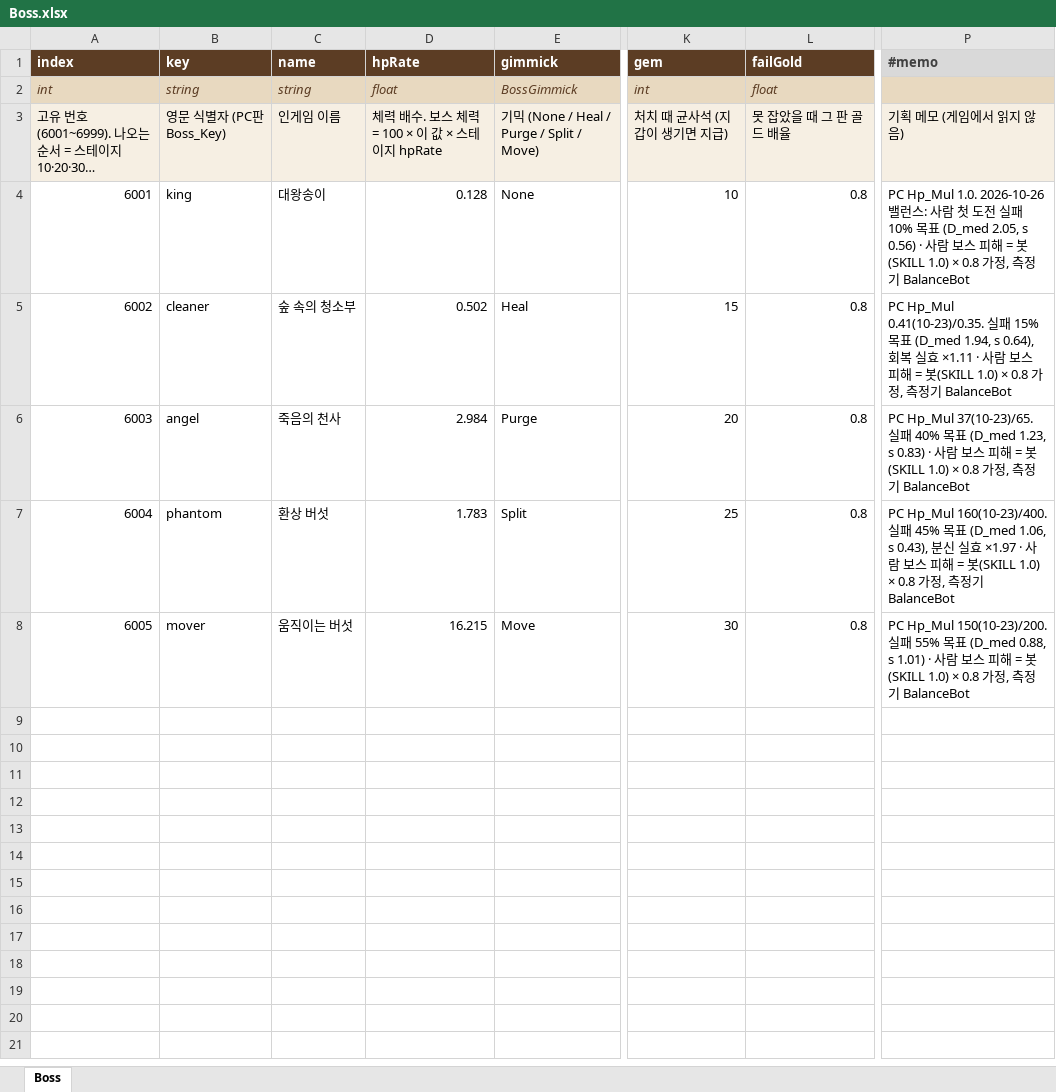
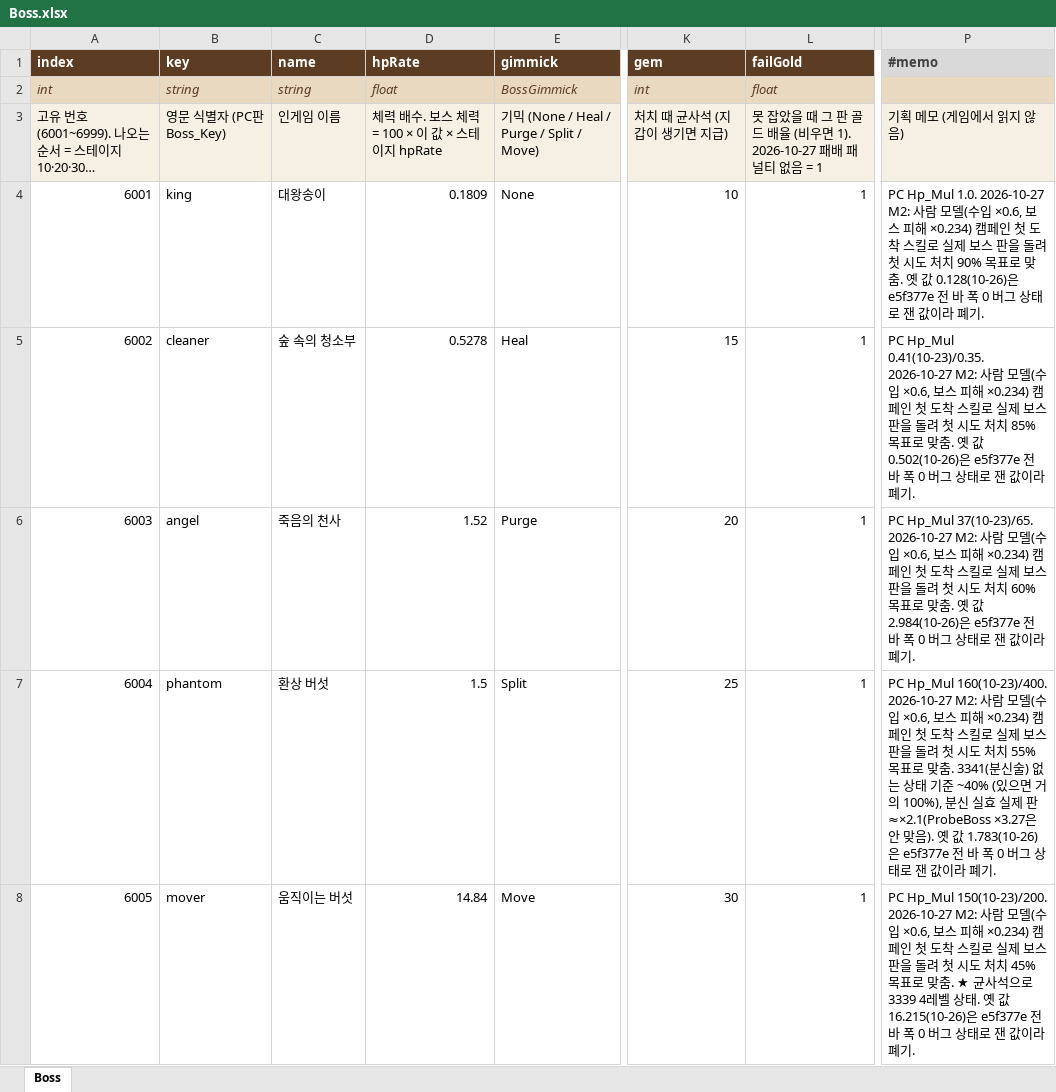
Before and after one commit to LKH1134/MMM_Mobile, an Excel workbook: Assets/Data/Tables/Boss.xlsx, sheet Boss, drawn as a sheet; only a part is shown, gaps mark what is left out; values as stored, in another font and other column widths than the file's, no borders; the diff names each change by its address in the sheet, - before the commit and + after, or states it on an @@ line.

```diff
--- a/Assets/Data/Tables/Boss.xlsx (sheet Boss)
+++ b/Assets/Data/Tables/Boss.xlsx (sheet Boss)
-L3 (failGold): 못 잡았을 때 그 판 골드 배율
+L3 (failGold): 못 잡았을 때 그 판 골드 배율 (비우면 1). 2026-10-27 패배 패널티 없음 = 1
-D4 (hpRate): 0.128
+D4 (hpRate): 0.1809
-L4:L8 (failGold): 0.8
+L4:L8 (failGold): 1
-P4 (#memo): PC Hp_Mul 1.0. 2026-10-26 밸런스: 사람 첫 도전 실패 10% 목표 (D_med 2.05, s 0.56) · 사람 보스 피해 = 봇(SKILL 1.0) × 0.8 가정, 측정기 BalanceBot
+P4 (#memo): PC Hp_Mul 1.0. 2026-10-27 M2: 사람 모델(수입 ×0.6, 보스 피해 ×0.234) 캠페인 첫 도착 스킬로 실제 보스 판을 돌려 첫 시도 처치 90% 목표로 맞춤. 옛 값 0.128(10-26)은 e5f377e 전 바 폭 0 버그 상태로 잰 값이라 폐기.
-D5 (hpRate): 0.502
+D5 (hpRate): 0.5278
-P5 (#memo): …Hp_Mul 0.41(10-23)/0.35. 실패 15% 목표 (D_med 1.94, s 0.64), 회복 실효 ×1.11 · 사람 보스 피해 = 봇(SKILL 1.0) × 0.8 가정, 측정기 BalanceBot
+P5 (#memo): …Hp_Mul 0.41(10-23)/0.35. 2026-10-27 M2: 사람 모델(수입 ×0.6, 보스 피해 ×0.234) 캠페인 첫 도착 스킬로 실제 보스 판을 돌려 첫 시도 처치 85% 목표로 맞춤. 옛 값 0.502(10-26)은 e5f377e 전 바 폭 0 버그 상태로 잰 값이라 폐기.
-D6 (hpRate): 2.984
+D6 (hpRate): 1.52
-P6 (#memo): …Hp_Mul 37(10-23)/65. 실패 40% 목표 (D_med 1.23, s 0.83) · 사람 보스 피해 = 봇(SKILL 1.0) × 0.8 가정, 측정기 BalanceBot
+P6 (#memo): …Hp_Mul 37(10-23)/65. 2026-10-27 M2: 사람 모델(수입 ×0.6, 보스 피해 ×0.234) 캠페인 첫 도착 스킬로 실제 보스 판을 돌려 첫 시도 처치 60% 목표로 맞춤. 옛 값 2.984(10-26)은 e5f377e 전 바 폭 0 버그 상태로 잰 값이라 폐기.
-D7 (hpRate): 1.783
+D7 (hpRate): 1.5
-P7 (#memo): …Hp_Mul 160(10-23)/400. 실패 45% 목표 (D_med 1.06, s 0.43), 분신 실효 ×1.97 · 사람 보스 피해 = 봇(SKILL 1.0) × 0.8 가정, 측정기 BalanceBot
+P7 (#memo): …Hp_Mul 160(10-23)/400. 2026-10-27 M2: 사람 모델(수입 ×0.6, 보스 피해 ×0.234) 캠페인 첫 도착 스킬로 실제 보스 판을 돌려 첫 시도 처치 55% 목표로 맞춤. 3341(분신술) 없는 상태 기준 ~40% (있으면 거의 100%), 분신 실효 실제 판 ≈×2.1(ProbeBoss ×3.27은 안 맞음). 옛 값 1.783(10-26)은 e5f377e 전 바 폭 0 버그 상태로 잰 값이라 폐기.
-D8 (hpRate): 16.215
+D8 (hpRate): 14.84
-P8 (#memo): …Hp_Mul 150(10-23)/200. 실패 55% 목표 (D_med 0.88, s 1.01) · 사람 보스 피해 = 봇(SKILL 1.0) × 0.8 가정, 측정기 BalanceBot
+P8 (#memo): …Hp_Mul 150(10-23)/200. 2026-10-27 M2: 사람 모델(수입 ×0.6, 보스 피해 ×0.234) 캠페인 첫 도착 스킬로 실제 보스 판을 돌려 첫 시도 처치 45% 목표로 맞춤. ★ 균사석으로 3339 4레벨 상태. 옛 값 16.215(10-26)은 e5f377e 전 바 폭 0 버그 상태로 잰 값이라 폐기.
```
Also changed, not shown: Assets/Data/Tables/Stage.xlsx, 19 other files.
